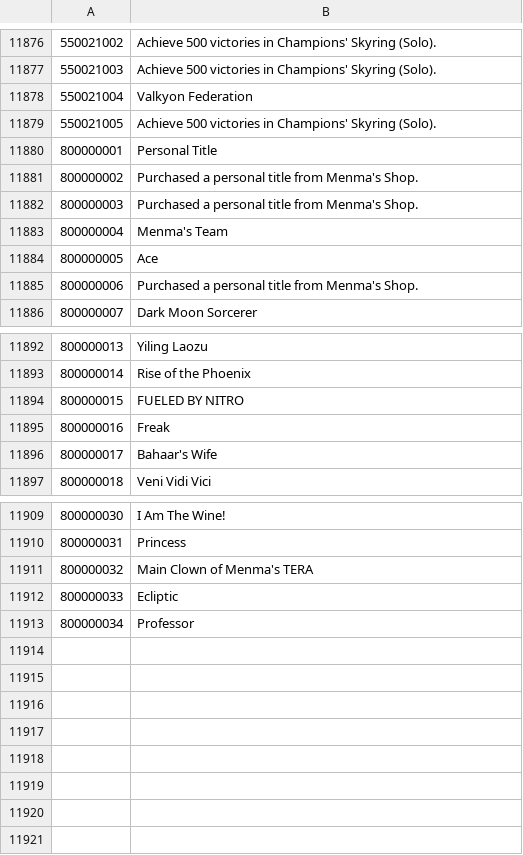
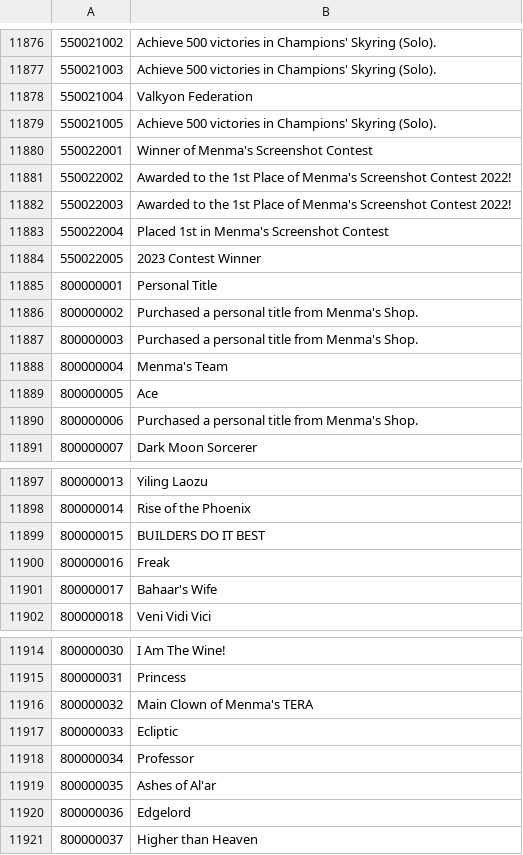
Before and after one commit to yu0u0un/TERADATA_JP, a TSV file: MenmaJPN_P100.02_376012/achievements/achievements-JP.tsv, drawn as a sheet; only a part is shown, gaps mark what is left out.

Commit message:
[Auto] 20230321 menma Update

```diff
--- a/MenmaJPN_P100.02_376012/achievements/achievements-JP.tsv
+++ b/MenmaJPN_P100.02_376012/achievements/achievements-JP.tsv
@@ -11879,2 +11879,7 @@
 550021005	Achieve 500 victories in Champions' Skyring (Solo).
+550022001	Winner of Menma's Screenshot Contest
+550022002	Awarded to the 1st Place of Menma's Screenshot Contest 2022!
+550022003	Awarded to the 1st Place of Menma's Screenshot Contest 2022!
+550022004	Placed 1st in Menma's Screenshot Contest
+550022005	2023 Contest Winner
 800000001	Personal Title
@@ -11893,3 +11898,3 @@
 800000014	Rise of the Phoenix
-800000015	FUELED BY NITRO
+800000015	BUILDERS DO IT BEST
 800000016	Freak
@@ -11913 +11918,4 @@
 800000034	Professor
+800000035	Ashes of Al'ar
+800000036	Edgelord
+800000037	Higher than Heaven
```
Also changed, not shown: MenmaJPN_P100.02_376012/sys_msg/sys_msg-JP.tsv, 2 other files.
